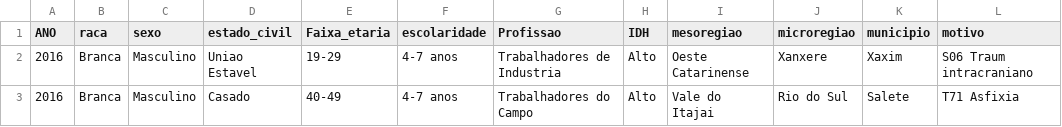
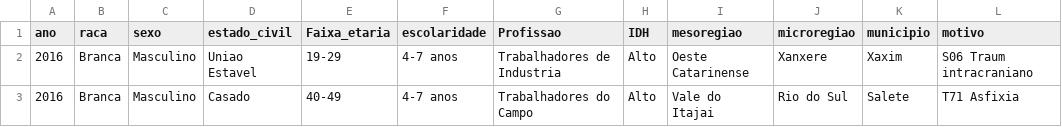
Before and after one commit to RonaldoDev/Data-Mining-Suicides-Clustering, a CSV file: csv/suicides.csv (was suicides.csv), drawn as a sheet; only a part is shown; the diff names each change by its address in the sheet, - before the commit and + after, or states it on an @@ line.

Commit message:
adicionado os datasets e testado o agrupamento com cluster hierárquico

```diff
--- a/suicides.csv
+++ b/csv/suicides.csv
-A1: ANO
+A1: ano
```
Also changed, not shown: 4 other files.
